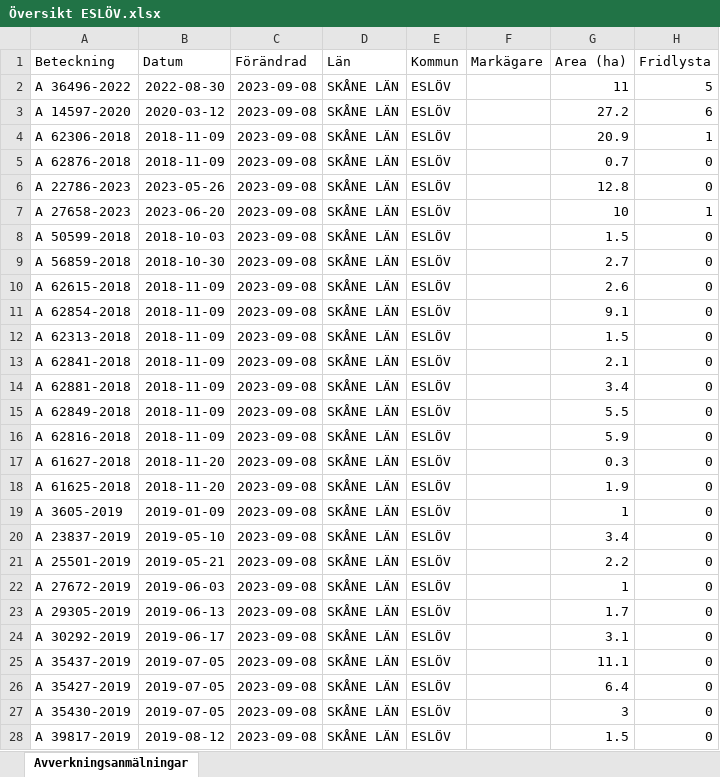
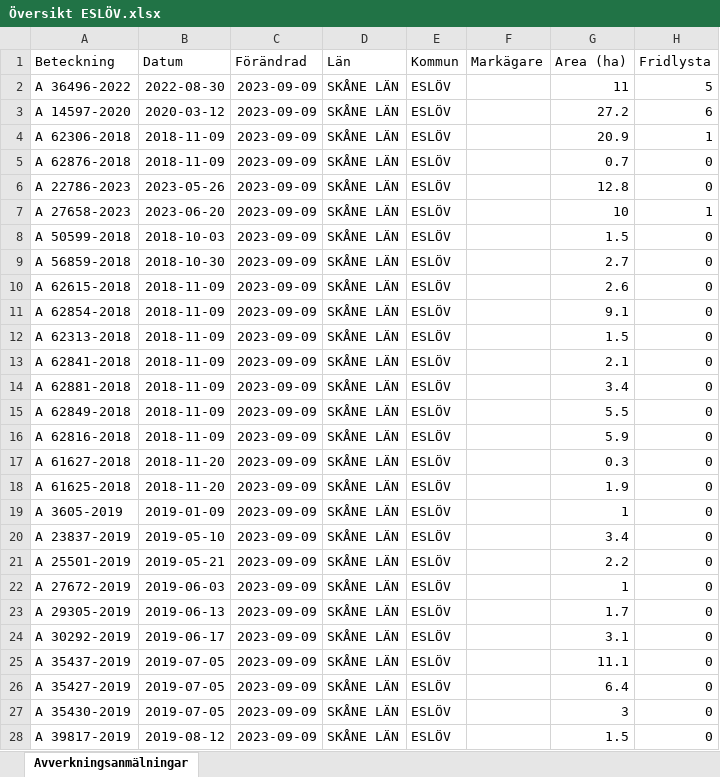
Before and after one commit to klasma/Logging_ESLOV, an Excel workbook: Översikt ESLÖV.xlsx, sheet Avverkningsanmälningar, drawn as a sheet; only a part is shown; values as stored, in another font and other column widths than the file's, no borders; the diff covers the shown part only; the diff names each change by its address in the sheet, - before the commit and + after, or states it on an @@ line.

```diff
--- a/Översikt ESLÖV.xlsx (sheet Avverkningsanmälningar)
+++ b/Översikt ESLÖV.xlsx (sheet Avverkningsanmälningar)
-C2:C28 (Förändrad): 2023-09-08
+C2:C28 (Förändrad): 2023-09-09
```
Also changed, not shown: 1 added row and 48 edited cells elsewhere in this sheet, artfynd/A 14597-2020.xlsx, artfynd/A 22786-2023.xlsx, 29 other files.
